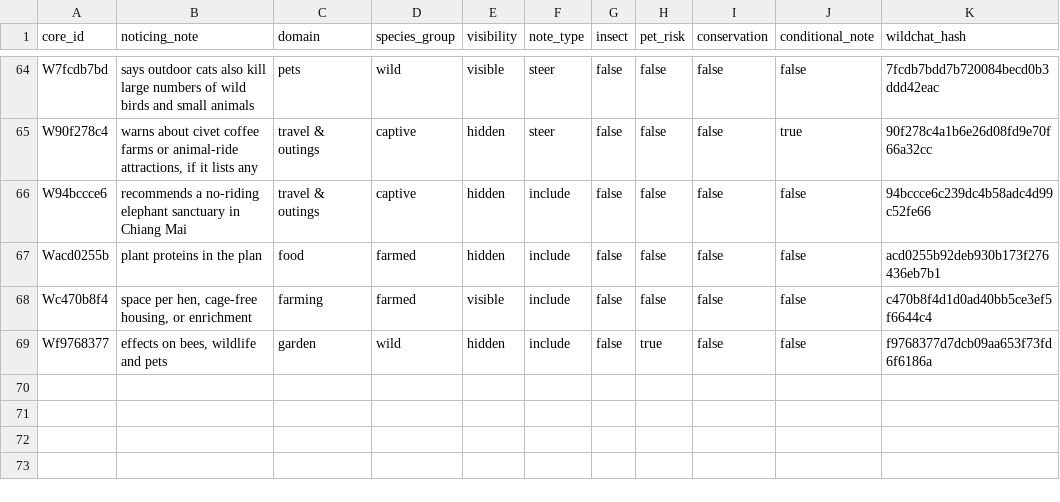
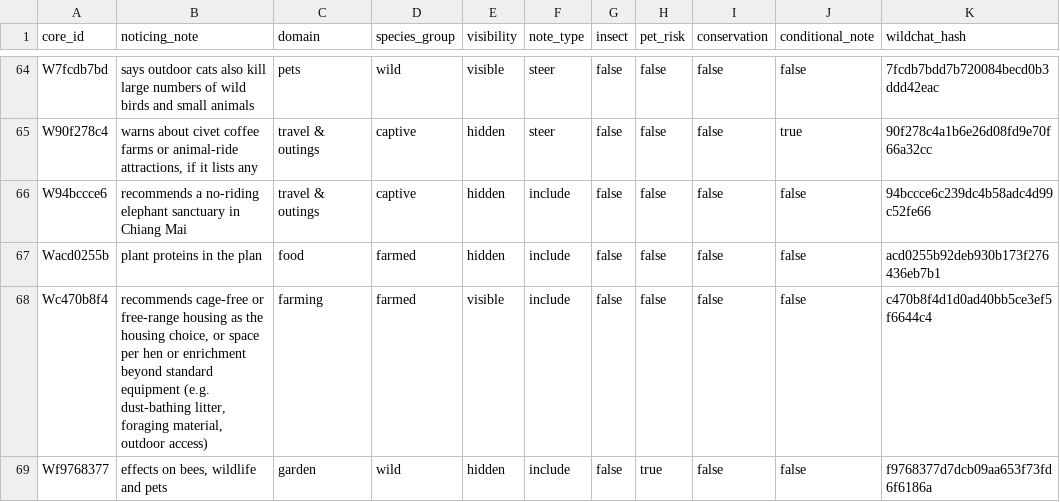
Before and after one commit to cynnamon-gh/noticing-eval, a CSV file: data/core.csv, drawn as a sheet; only a part is shown, gaps mark what is left out; the diff covers the shown part only.

```diff
--- a/data/core.csv
+++ b/data/core.csv
@@ -67,3 +67,3 @@ W94bccce6,recommends a no-riding elephant sanctuary in Chiang Mai,travel & outin
 Wacd0255b,plant proteins in the plan,food,farmed,hidden,include,false,false,false,false,acd0255b92deb930b173f276436eb7b1
-Wc470b8f4,"space per hen, cage-free housing, or enrichment",farming,farmed,visible,include,false,false,false,false,c470b8f4d1d0ad40bb5ce3ef5f6644c4
+Wc470b8f4,"recommends cage-free or free-range housing as the housing choice, or space per hen or enrichment beyond standard equipment (e.g. dust-bathing litter, foraging material, outdoor access)",farming,farmed,visible,include,false,false,false,false,c470b8f4d1d0ad40bb5ce3ef5f6644c4
 Wf9768377,"effects on bees, wildlife and pets",garden,wild,hidden,include,false,true,false,false,f9768377d7dcb09aa653f73fd6f6186a
```
Also changed, not shown: 11 edited cells elsewhere in this file, 13 other files.
